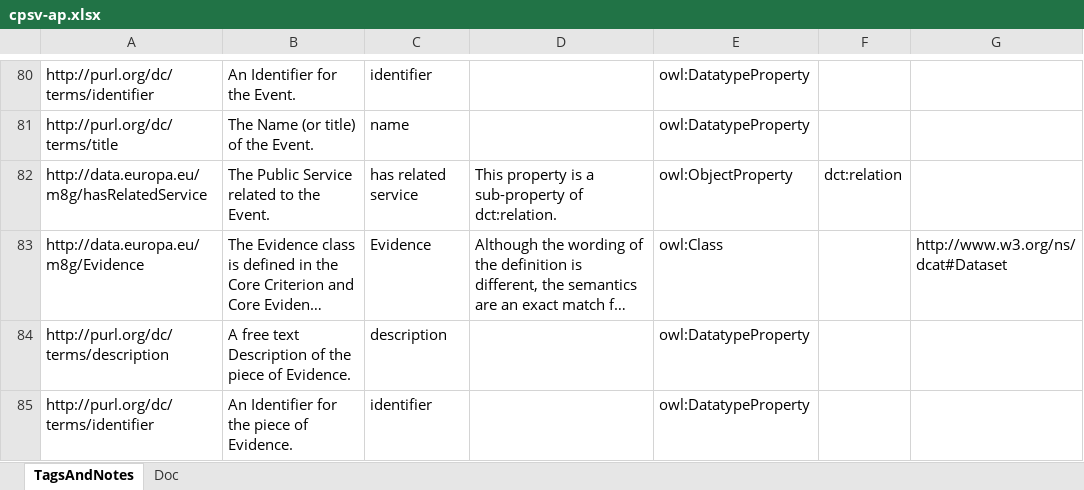
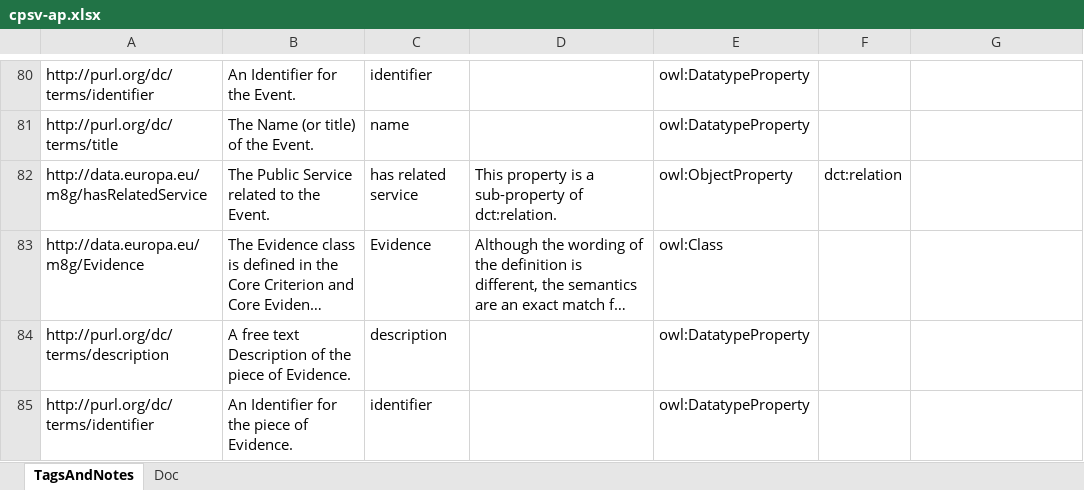
Before and after one commit to SEMICeu/CPSV-AP, an Excel workbook: releases/3.2.0/rdf/cpsv-ap.xlsx, sheet TagsAndNotes, drawn as a sheet; only a part is shown, gaps mark what is left out; long unchanged cells end in …; values as stored, in another font and other column widths than the file's, no borders; the diff names each change by its address in the sheet, - before the commit and + after, or states it on an @@ line.

```diff
--- a/releases/3.2.0/rdf/cpsv-ap.xlsx (sheet TagsAndNotes)
+++ b/releases/3.2.0/rdf/cpsv-ap.xlsx (sheet TagsAndNotes)
-G83: http://www.w3.org/ns/dcat#Dataset
+G83: (empty)
```
Also changed, not shown: 1 other file.
